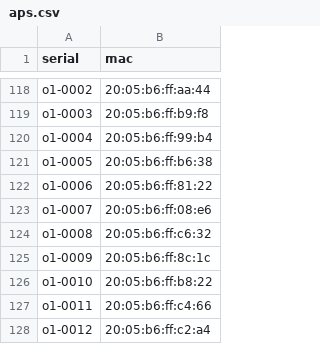
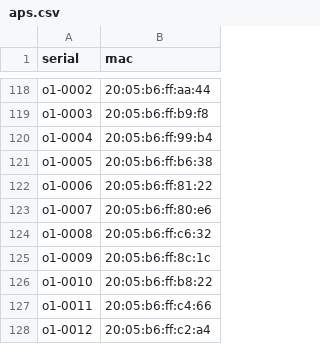
Before and after one commit to socallinuxexpo/scale-network, a CSV file: facts/aps/aps.csv, drawn as a sheet; only a part is shown, gaps mark what is left out.

Commit message:
fix another mac typo

```diff
--- a/facts/aps/aps.csv
+++ b/facts/aps/aps.csv
@@ -122,3 +122,3 @@ o1-0005,20:05:b6:ff:b6:38
 o1-0006,20:05:b6:ff:81:22
-o1-0007,20:05:b6:ff:08:e6
+o1-0007,20:05:b6:ff:80:e6
 o1-0008,20:05:b6:ff:c6:32
```
